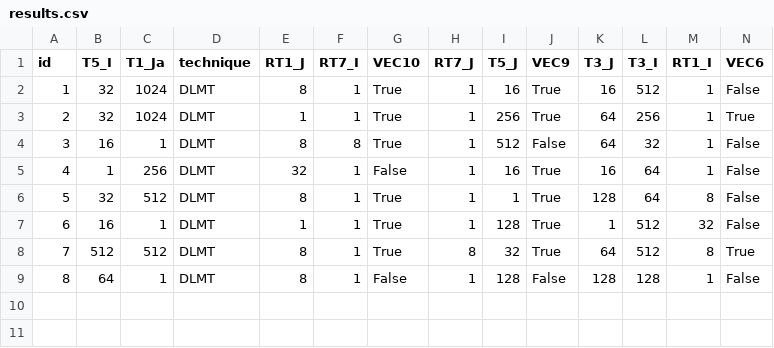
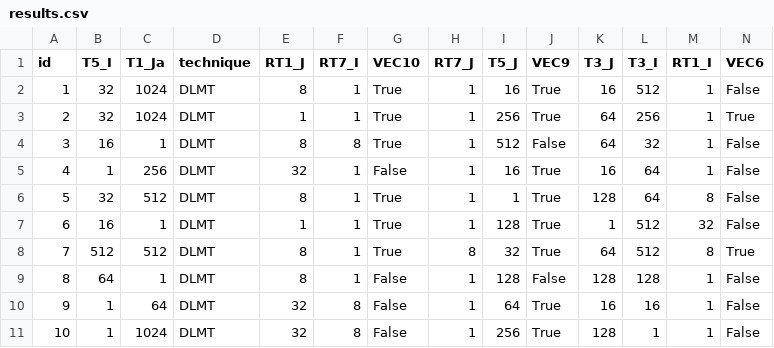
Before and after one commit to phrb/orio_experiments, a CSV file: testsuite/SPAPT/dgemv3/xeon_e5_2630_v2/full_model_fixed_predicted/results.csv, drawn as a sheet; only a part is shown; rows hold the shown columns only; the diff names each change by its address in the sheet, - before the commit and + after, or states it on an @@ line.

Commit message:
Final dgem results on xeon e5

```diff
--- a/testsuite/SPAPT/dgemv3/xeon_e5_2630_v2/full_model_fixed_predicted/results.csv
+++ b/testsuite/SPAPT/dgemv3/xeon_e5_2630_v2/full_model_fixed_predicted/results.csv
+row 10: 9 | 1 | 64 | DLMT | 32 | 8 | False | 1 | 64 | True | 16 | 16 | 1 | False
+row 11: 10 | 1 | 1024 | DLMT | 32 | 8 | False | 1 | 256 | True | 128 | 1 | 1 | False
```
Also changed, not shown: 5 other files.
